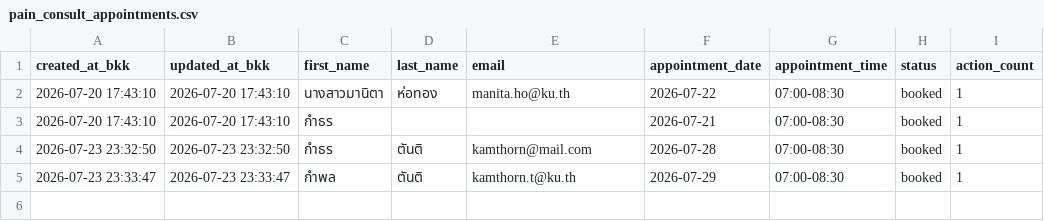
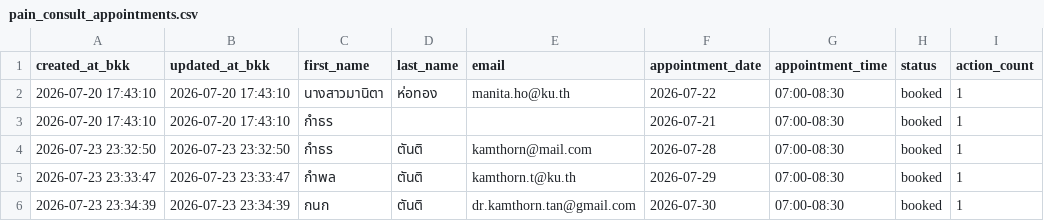
Before and after one commit to PythonianSt/PainConsult, a CSV file: pain_consult_appointments.csv, drawn as a sheet.

Commit message:
update pain consult appointments 2026-07-23 23:34:39

```diff
--- a/pain_consult_appointments.csv
+++ b/pain_consult_appointments.csv
@@ -5 +5,2 @@ created_at_bkk,updated_at_bkk,first_name,last_name,email,appointment_date,appoin
 2026-07-23 23:33:47,2026-07-23 23:33:47,กำพล,ตันติ,kamthorn.t@ku.th,2026-07-29,07:00-08:30,booked,1
+2026-07-23 23:34:39,2026-07-23 23:34:39,กนก,ตันติ,dr.kamthorn.tan@gmail.com,2026-07-30,07:00-08:30,booked,1
```
